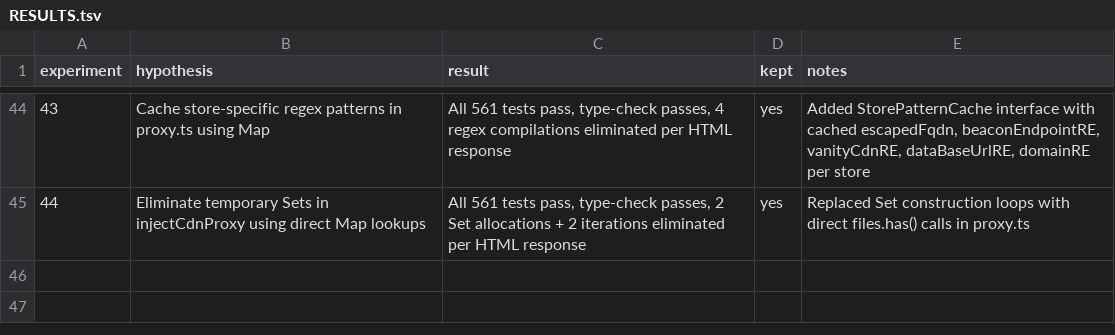
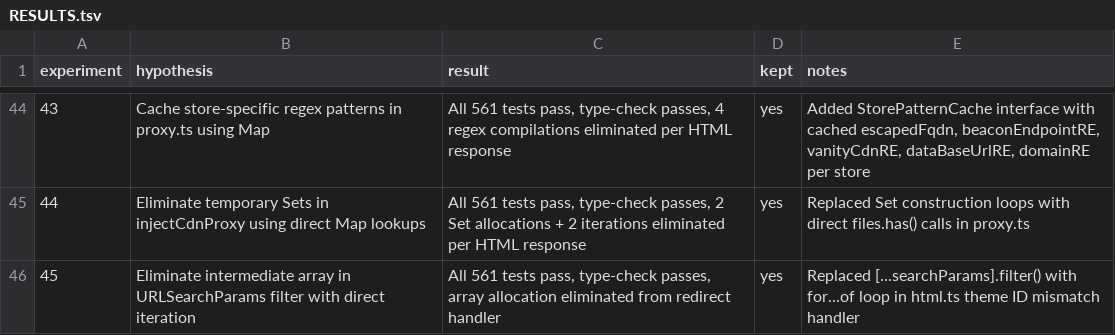
Before and after one commit to Shopify/cli, a TSV file: RESULTS.tsv, drawn as a sheet; only a part is shown, gaps mark what is left out; the diff names each change by its address in the sheet, - before the commit and + after, or states it on an @@ line.

Commit message:
experiment-45: record results in RESULTS.tsv

```diff
--- a/RESULTS.tsv
+++ b/RESULTS.tsv
+row 46: 45 | Eliminate intermediate array in URLSearchParams filter with direct iteration | All 561 tests pass, type-check passes, array allocation eliminated from redirect handler | yes | Replaced [...searchParams].filter() with for...of loop in html.ts theme ID mismatch handler
```
Also changed, not shown: 1 other file.
